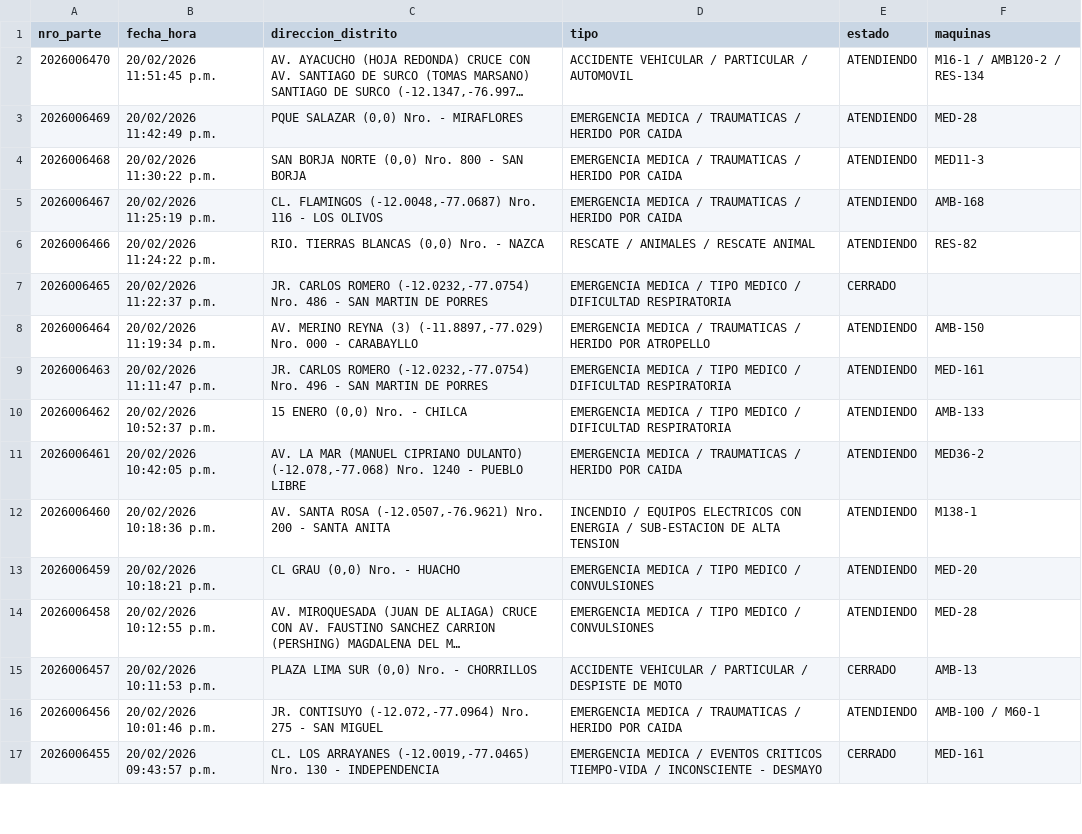
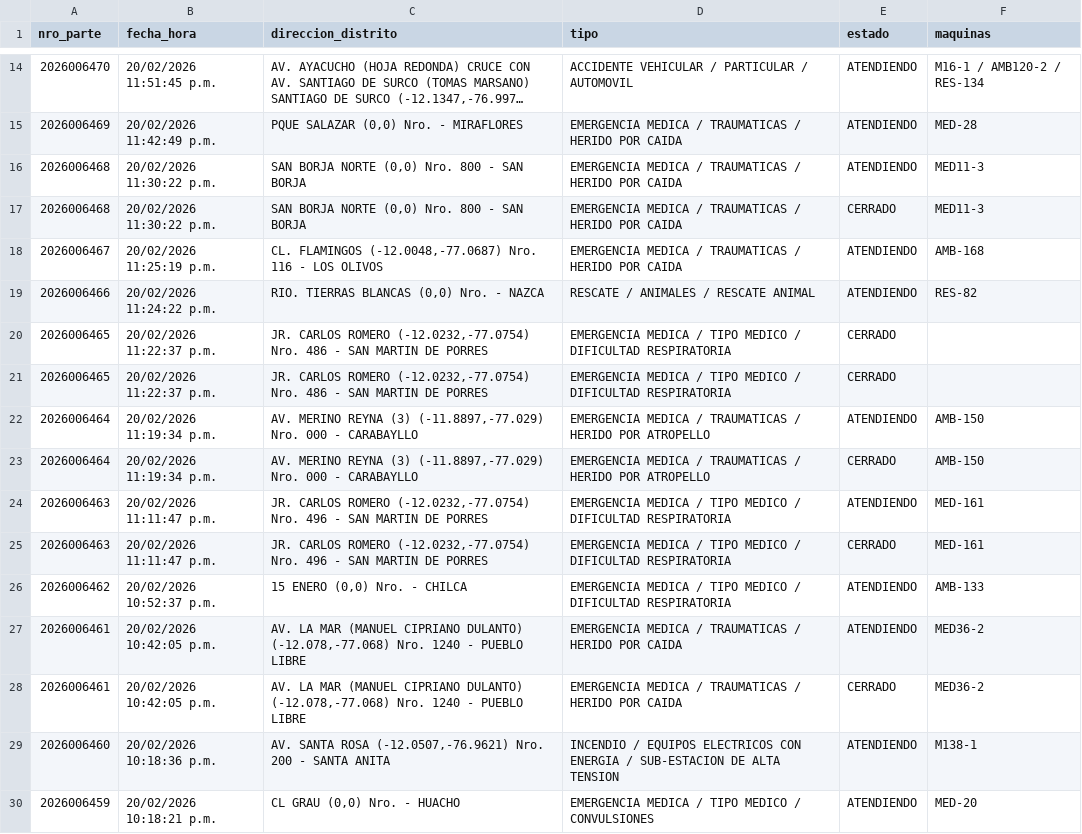
Before and after one commit to KenjiroMuriell/datamart_cgbvp, a CSV file: salida/emergencias_historico.csv, drawn as a sheet; only a part is shown, gaps mark what is left out; the shorter side is filled out with more unchanged rows; long unchanged cells end in …; the diff covers the shown part only; the diff names each change by its address in the sheet, - before the commit and + after, or states it on an @@ line.

```diff
--- a/salida/emergencias_historico.csv
+++ b/salida/emergencias_historico.csv
+row 17: 2026006468 | 20/02/2026 11:30:22 p.m. | SAN BORJA NORTE (0,0) Nro. 800 - SAN BORJA | EMERGENCIA MEDICA / TRAUMATICAS / HERIDO POR CAIDA | CERRADO | MED11-3
+row 21: 2026006465 | 20/02/2026 11:22:37 p.m. | JR. CARLOS ROMERO (-12.0232,-77.0754) Nro. 486 - SAN MARTIN DE PORRES | EMERGENCIA MEDICA / TIPO MEDICO / DIFICULTAD RESPIRATORIA | CERRADO
+row 23: 2026006464 | 20/02/2026 11:19:34 p.m. | AV. MERINO REYNA (3) (-11.8897,-77.029) Nro. 000 - CARABAYLLO | EMERGENCIA MEDICA / TRAUMATICAS / HERIDO POR ATROPELLO | CERRADO | AMB-150
+row 25: 2026006463 | 20/02/2026 11:11:47 p.m. | JR. CARLOS ROMERO (-12.0232,-77.0754) Nro. 496 - SAN MARTIN DE PORRES | EMERGENCIA MEDICA / TIPO MEDICO / DIFICULTAD RESPIRATORIA | CERRADO | MED-161
+row 28: 2026006461 | 20/02/2026 10:42:05 p.m. | AV. LA MAR (MANUEL CIPRIANO DULANTO) (-12.078,-77.068) Nro. 1240 - PUEBLO LIBRE | EMERGENCIA MEDICA / TRAUMATICAS / HERIDO POR CAIDA | CERRADO | MED36-2
```
Also changed, not shown: 13 added rows elsewhere in this file.
